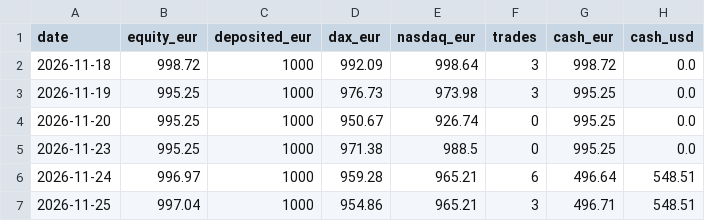
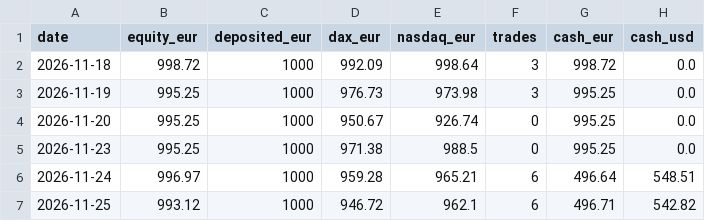
Before and after one commit to Steffeh1337/paper-trader, a CSV file: v2/live/equity.csv, drawn as a sheet.

```diff
--- a/v2/live/equity.csv
+++ b/v2/live/equity.csv
@@ -6,2 +6,2 @@ date,equity_eur,deposited_eur,dax_eur,nasdaq_eur,trades,cash_eur,cash_usd
 2026-11-24,996.97,1000,959.28,965.21,6,496.64,548.51
-2026-11-25,997.04,1000,954.86,965.21,3,496.71,548.51
+2026-11-25,993.12,1000,946.72,962.1,6,496.71,542.82
```
Also changed, not shown: v2/live/sessions.csv, v2/live/trades.csv, 7 other files.
